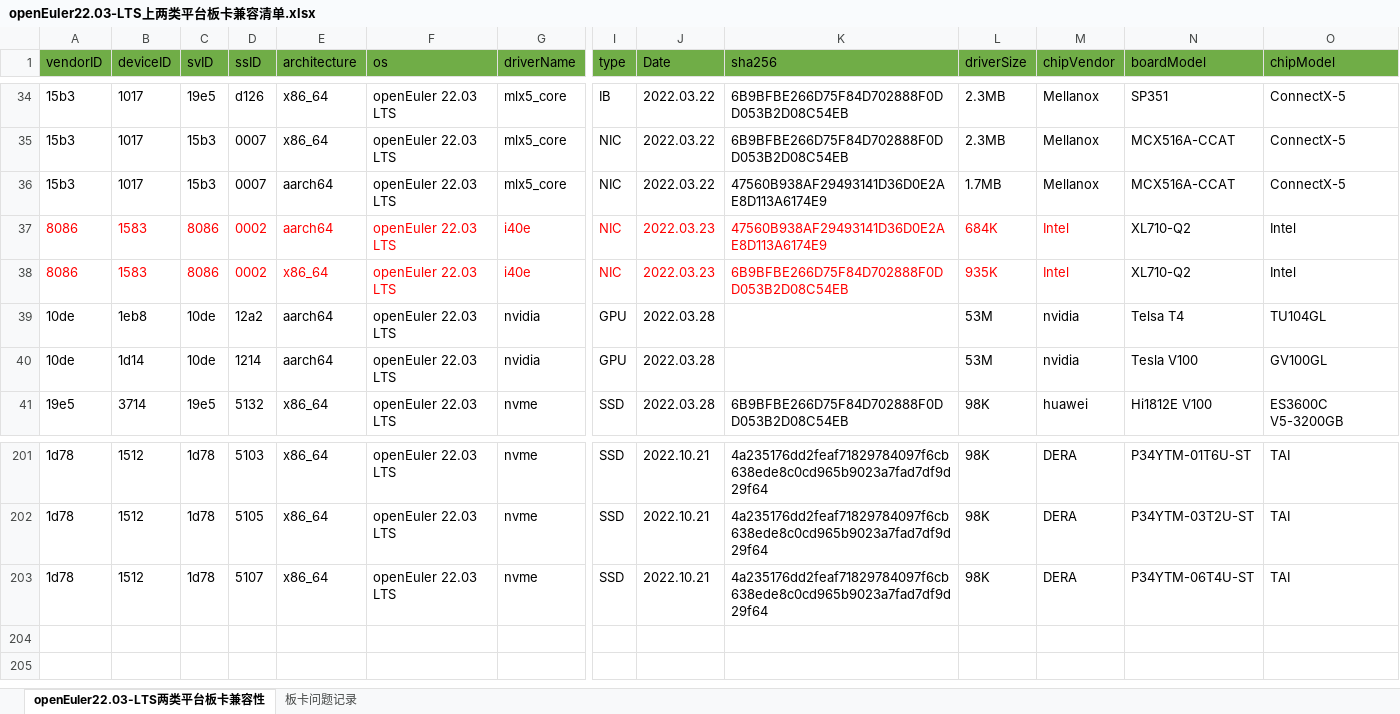
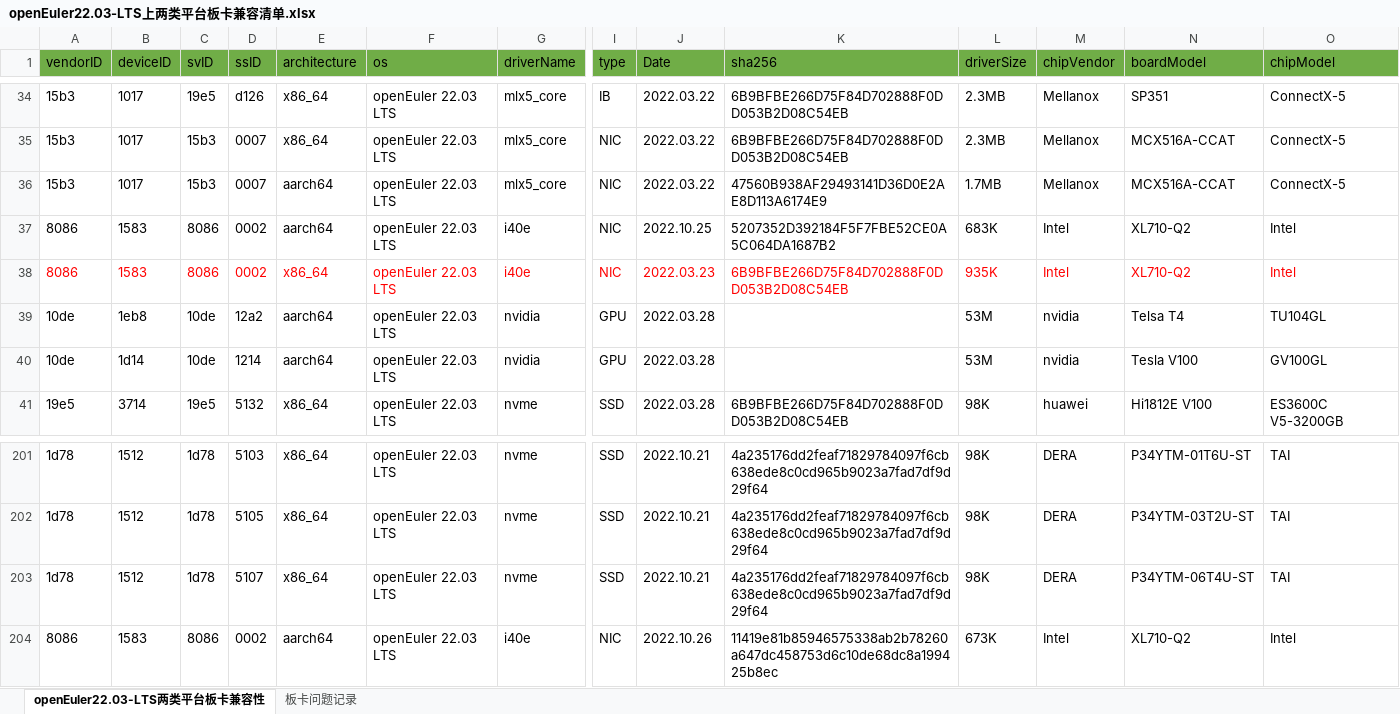
Before and after one commit to tttomorrow/euler-portal, an Excel workbook: data/compatibility/openEuler22.03-LTS上两类平台板卡兼容清单.xlsx, sheet openEuler22.03-LTS两类平台板卡兼容性, drawn as a sheet; only a part is shown, gaps mark what is left out; values as stored, in another font and other column widths than the file's, no borders; charts and pictures not drawn; rows hold the shown columns only; the diff covers the shown part only; the diff names each change by its address in the sheet, - before the commit and + after, or states it on an @@ line.

```diff
--- a/data/compatibility/openEuler22.03-LTS上两类平台板卡兼容清单.xlsx (sheet openEuler22.03-LTS两类平台板卡兼容性)
+++ b/data/compatibility/openEuler22.03-LTS上两类平台板卡兼容清单.xlsx (sheet openEuler22.03-LTS两类平台板卡兼容性)
-A37:G37 text colour: #FF0000
+A37:G37 text colour: black
-I37:M37 text colour: #FF0000
+I37:M37 text colour: black
-J37 (Date): 2022.03.23
+J37 (Date): 2022.10.25
-K37 (sha256): 47560B938AF29493141D36D0E2AE8D113A6174E9
+K37 (sha256): 5207352D392184F5F7FBE52CE0A5C064DA1687B2
-L37 (driverSize): 684K
+L37 (driverSize): 683K
-N38:O38 text colour: black
+N38:O38 text colour: #FF0000
+row 204: 8086 | 1583 | 8086 | 0002 | aarch64 | openEuler 22.03 LTS | i40e | NIC | 2022.10.26 | 11419e81b85946575338ab2b78260a647dc458753d6c10de68dc8a199425b8ec | 673K | Intel | XL710-Q2 | Intel
```
Also changed, not shown: cell formats elsewhere in this sheet, charts or pictures, data/compatibility/openEuler20.03-LTS-SP3上两类平台板卡兼容清单.xlsx, 2 other files.
